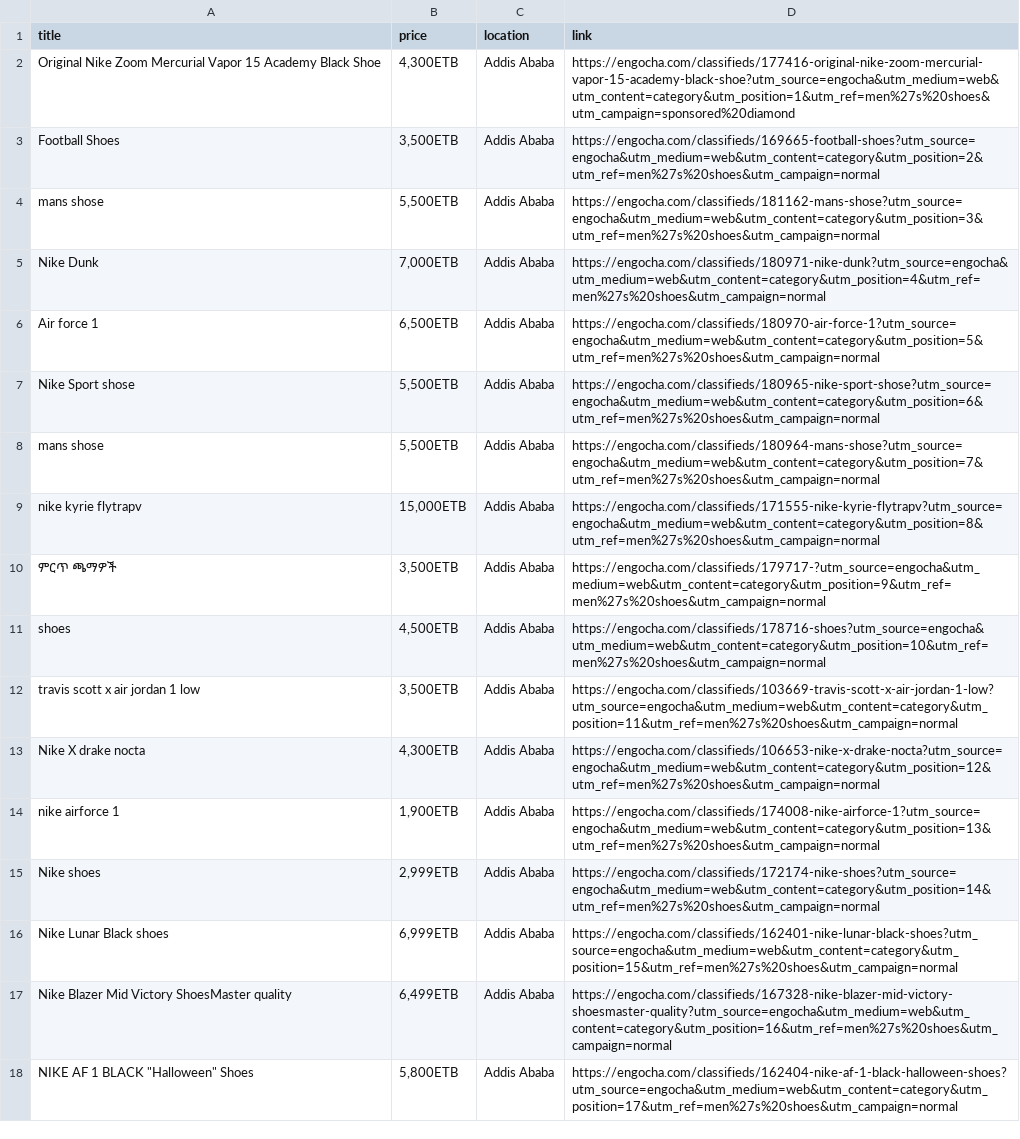
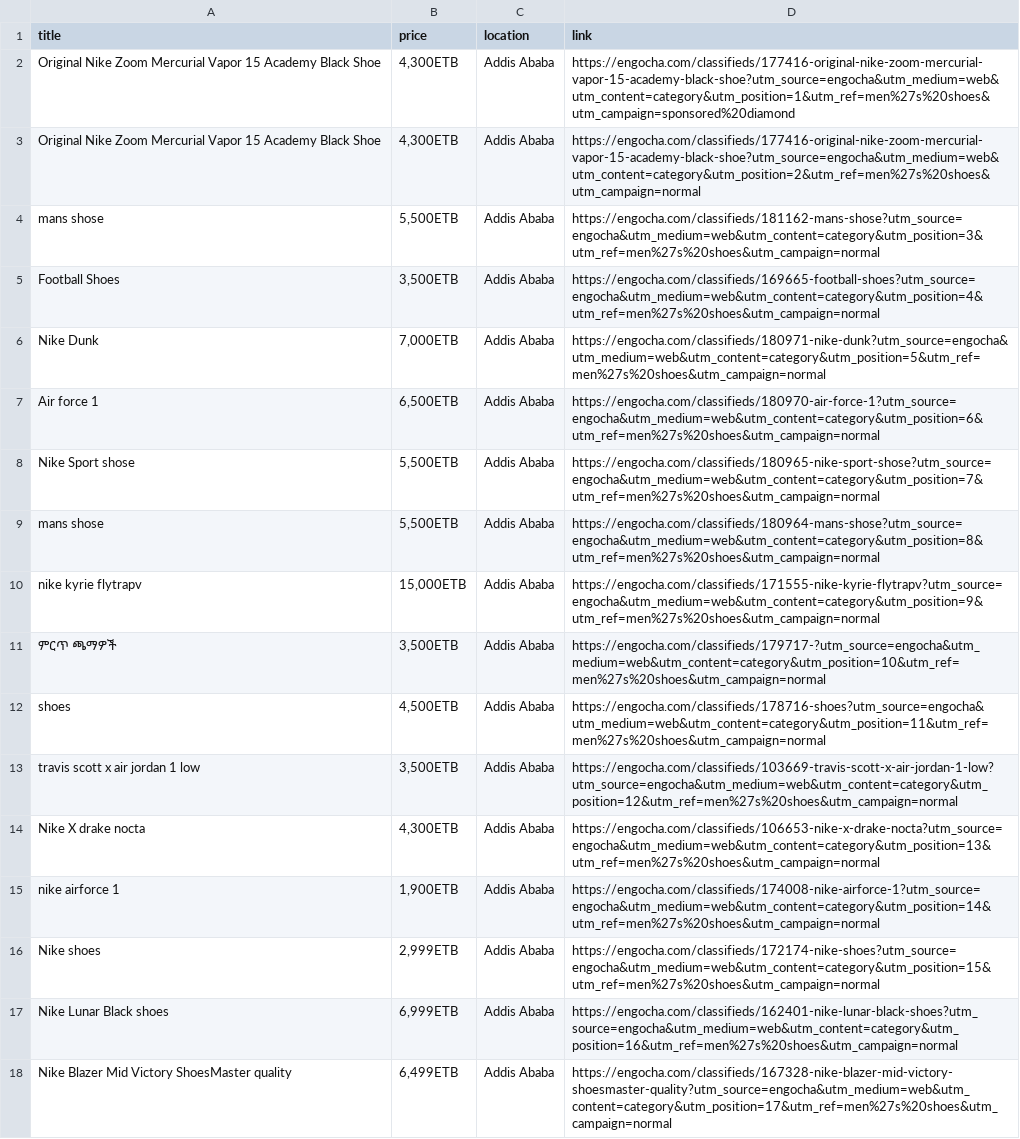
Before and after one commit to rexxgit/web-scraping, a CSV file: web-scraping/ecommerce/please.csv, drawn as a sheet; removed rows and columns are numbered as before the commit, all else as after; the diff names each change by its address in the sheet, - before the commit and + after, or states it on an @@ line.

```diff
--- a/web-scraping/ecommerce/please.csv
+++ b/web-scraping/ecommerce/please.csv
-row 3: Football Shoes | 3,500ETB | Addis Ababa | https://engocha.com/classifieds/169665-football-shoes?utm_source=engocha&utm_medium=web&utm_content=category&utm_position=2&utm_ref=men%27s%20shoes&utm_campaign=normal
+row 3: Original Nike Zoom Mercurial Vapor 15 Academy Black Shoe | 4,300ETB | Addis Ababa | https://engocha.com/classifieds/177416-original-nike-zoom-mercurial-vapor-15-academy-black-shoe?utm_source=engocha&utm_medium=web&utm_content=category&utm_position=2&utm_ref=men%27s%20shoes&utm_campaign=normal
+row 5: Football Shoes | 3,500ETB | Addis Ababa | https://engocha.com/classifieds/169665-football-shoes?utm_source=engocha&utm_medium=web&utm_content=category&utm_position=4&utm_ref=men%27s%20shoes&utm_campaign=normal
-D6 (link): https://engocha.com/classifieds/180971-nike-dunk?utm_source=engocha&utm_medium=web&utm_content=category&utm_position=4&utm_ref=men%27s%20shoes&utm_campaign=normal
+D6 (link): https://engocha.com/classifieds/180971-nike-dunk?utm_source=engocha&utm_medium=web&utm_content=category&utm_position=5&utm_ref=men%27s%20shoes&utm_campaign=normal
-D7 (link): https://engocha.com/classifieds/180970-air-force-1?utm_source=engocha&utm_medium=web&utm_content=category&utm_position=5&utm_ref=men%27s%20shoes&utm_campaign=normal
+D7 (link): https://engocha.com/classifieds/180970-air-force-1?utm_source=engocha&utm_medium=web&utm_content=category&utm_position=6&utm_ref=men%27s%20shoes&utm_campaign=normal
-D8 (link): https://engocha.com/classifieds/180965-nike-sport-shose?utm_source=engocha&utm_medium=web&utm_content=category&utm_position=6&utm_ref=men%27s%20shoes&utm_campaign=normal
+D8 (link): https://engocha.com/classifieds/180965-nike-sport-shose?utm_source=engocha&utm_medium=web&utm_content=category&utm_position=7&utm_ref=men%27s%20shoes&utm_campaign=normal
-D9 (link): https://engocha.com/classifieds/180964-mans-shose?utm_source=engocha&utm_medium=web&utm_content=category&utm_position=7&utm_ref=men%27s%20shoes&utm_campaign=normal
+D9 (link): https://engocha.com/classifieds/180964-mans-shose?utm_source=engocha&utm_medium=web&utm_content=category&utm_position=8&utm_ref=men%27s%20shoes&utm_campaign=normal
-D10 (link): https://engocha.com/classifieds/171555-nike-kyrie-flytrapv?utm_source=engocha&utm_medium=web&utm_content=category&utm_position=8&utm_ref=men%27s%20shoes&utm_campaign=normal
+D10 (link): https://engocha.com/classifieds/171555-nike-kyrie-flytrapv?utm_source=engocha&utm_medium=web&utm_content=category&utm_position=9&utm_ref=men%27s%20shoes&utm_campaign=normal
-D11 (link): https://engocha.com/classifieds/179717-?utm_source=engocha&utm_medium=web&utm_content=category&utm_position=9&utm_ref=men%27s%20shoes&utm_campaign=normal
+D11 (link): https://engocha.com/classifieds/179717-?utm_source=engocha&utm_medium=web&utm_content=category&utm_position=10&utm_ref=men%27s%20shoes&utm_campaign=normal
-D12 (link): https://engocha.com/classifieds/178716-shoes?utm_source=engocha&utm_medium=web&utm_content=category&utm_position=10&utm_ref=men%27s%20shoes&utm_campaign=normal
+D12 (link): https://engocha.com/classifieds/178716-shoes?utm_source=engocha&utm_medium=web&utm_content=category&utm_position=11&utm_ref=men%27s%20shoes&utm_campaign=normal
-D13 (link): https://engocha.com/classifieds/103669-travis-scott-x-air-jordan-1-low?utm_source=engocha&utm_medium=web&utm_content=category&utm_position=11&utm_ref=men%27s%20shoes&utm_campaign=normal
+D13 (link): https://engocha.com/classifieds/103669-travis-scott-x-air-jordan-1-low?utm_source=engocha&utm_medium=web&utm_content=category&utm_position=12&utm_ref=men%27s%20shoes&utm_campaign=normal
-D14 (link): https://engocha.com/classifieds/106653-nike-x-drake-nocta?utm_source=engocha&utm_medium=web&utm_content=category&utm_position=12&utm_ref=men%27s%20shoes&utm_campaign=normal
+D14 (link): https://engocha.com/classifieds/106653-nike-x-drake-nocta?utm_source=engocha&utm_medium=web&utm_content=category&utm_position=13&utm_ref=men%27s%20shoes&utm_campaign=normal
-D15 (link): https://engocha.com/classifieds/174008-nike-airforce-1?utm_source=engocha&utm_medium=web&utm_content=category&utm_position=13&utm_ref=men%27s%20shoes&utm_campaign=normal
+D15 (link): https://engocha.com/classifieds/174008-nike-airforce-1?utm_source=engocha&utm_medium=web&utm_content=category&utm_position=14&utm_ref=men%27s%20shoes&utm_campaign=normal
-D16 (link): https://engocha.com/classifieds/172174-nike-shoes?utm_source=engocha&utm_medium=web&utm_content=category&utm_position=14&utm_ref=men%27s%20shoes&utm_campaign=normal
+D16 (link): https://engocha.com/classifieds/172174-nike-shoes?utm_source=engocha&utm_medium=web&utm_content=category&utm_position=15&utm_ref=men%27s%20shoes&utm_campaign=normal
-D17 (link): https://engocha.com/classifieds/162401-nike-lunar-black-shoes?utm_source=engocha&utm_medium=web&utm_content=category&utm_position=15&utm_ref=men%27s%20shoes&utm_campaign=normal
+D17 (link): https://engocha.com/classifieds/162401-nike-lunar-black-shoes?utm_source=engocha&utm_medium=web&utm_content=category&utm_position=16&utm_ref=men%27s%20shoes&utm_campaign=normal
-D18 (link): https://engocha.com/classifieds/167328-nike-blazer-mid-victory-shoesmaster-quality?utm_source=engocha&utm_medium=web&utm_content=category&utm_position=16&utm_ref=men%27s%20shoes&utm_campaign=normal
+D18 (link): https://engocha.com/classifieds/167328-nike-blazer-mid-victory-shoesmaster-quality?utm_source=engocha&utm_medium=web&utm_content=category&utm_position=17&utm_ref=men%27s%20shoes&utm_campaign=normal
-row 18: NIKE AF 1 BLACK "Halloween" Shoes | 5,800ETB | Addis Ababa | https://engocha.com/classifieds/162404-nike-af-1-black-halloween-shoes?utm_source=engocha&utm_medium=web&utm_content=category&utm_position=17&utm_ref=men%27s%20shoes&utm_campaign=normal
```
